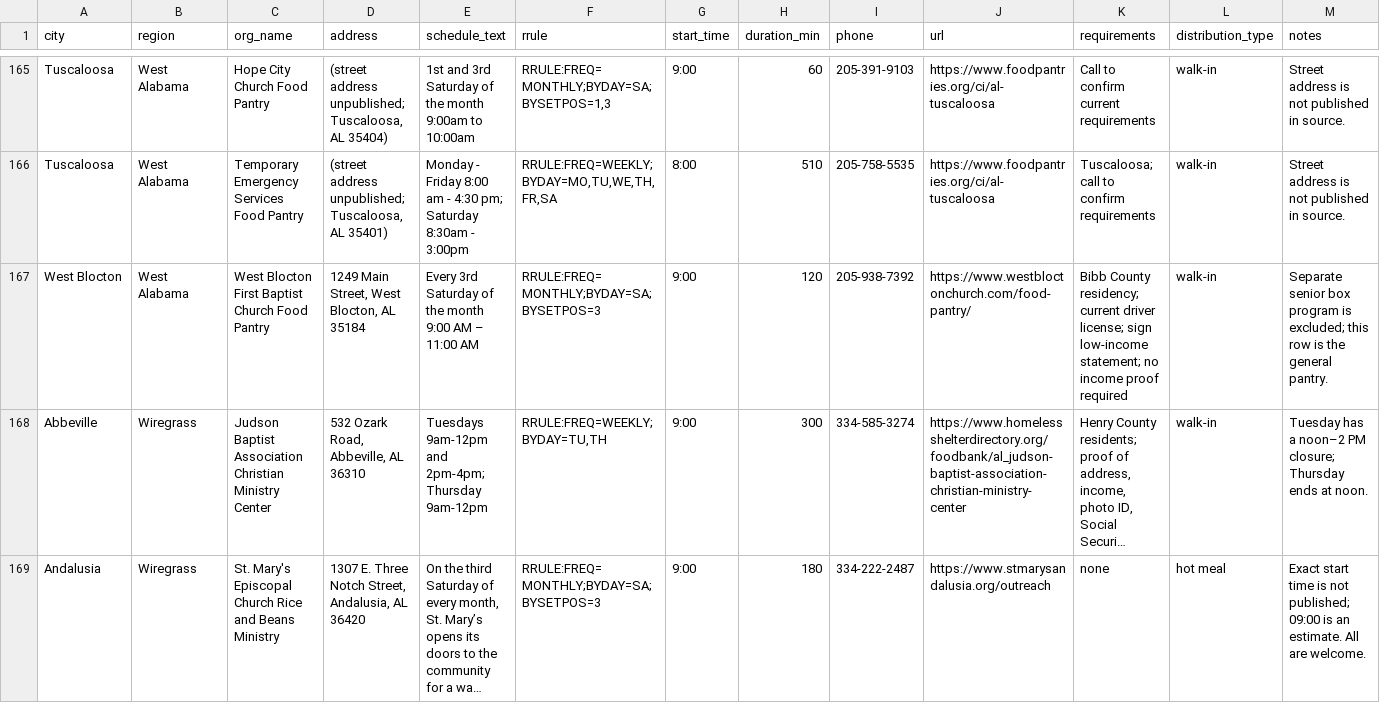
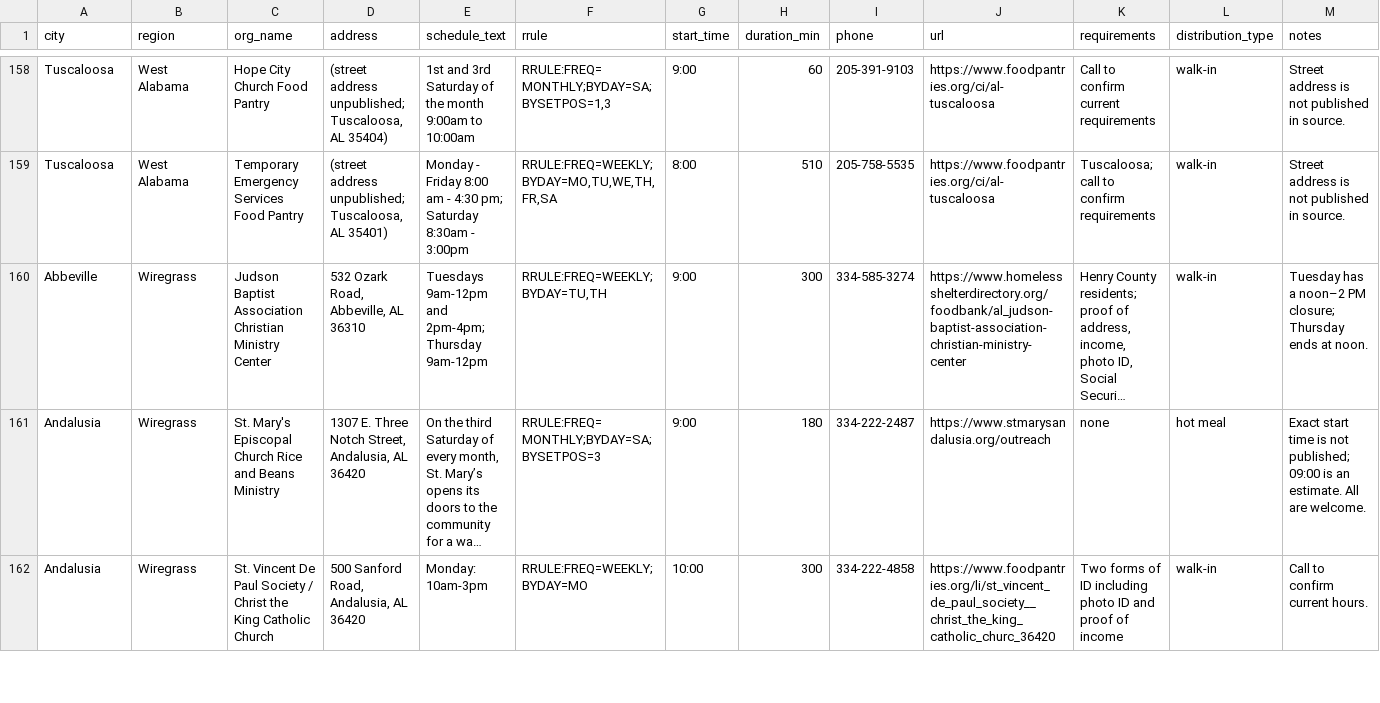
Before and after one commit to freefoodcalendars/freefoodcalendars, a CSV file: data-alabama.csv, drawn as a sheet; only a part is shown, gaps mark what is left out; the shorter side is filled out with more unchanged rows; long unchanged cells end in …; the diff covers the shown part only; the diff names each change by its address in the sheet, - before the commit and + after, or states it on an @@ line.

```diff
--- a/data-alabama.csv
+++ b/data-alabama.csv
-row 167: West Blocton | West Alabama | West Blocton First Baptist Church Food Pantry | 1249 Main Street, West Blocton, AL 35184 | Every 3rd Saturday of the month 9:00 AM – 11:00 AM | RRULE:FREQ=MONTHLY;BYDAY=SA;BYSETPOS=3 | 9:00 | 120 | 205-938-7392 | https://www.westbloctonchurch.com/food-pantry/ | Bibb County residency; current driver license; sign low-income statement; no income proof required | walk-in | Separate senior box program is excluded; this row is the general pantry.
```
Also changed, not shown: 12 removed rows elsewhere in this file, data-iowa.csv, data-oregon.csv, 43 other files.
